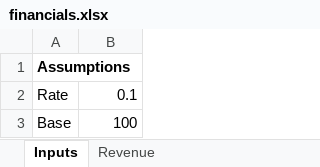
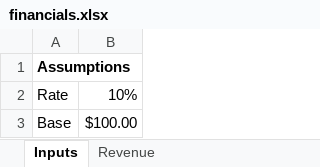
Before and after one commit to dotall-dev/dotall-core, an Excel workbook: demo/financials.xlsx, sheet Inputs, drawn as a sheet; values as stored, in another font and other column widths than the file's, no borders; the diff names each change by its address in the sheet, - before the commit and + after, or states it on an @@ line.

```diff
--- a/demo/financials.xlsx (sheet Inputs)
+++ b/demo/financials.xlsx (sheet Inputs)
-B2: 0.1
+B2: 10%
-B3: 100
+B3: $100.00
```
Also changed, not shown: sheet Revenue, 6 other files.
